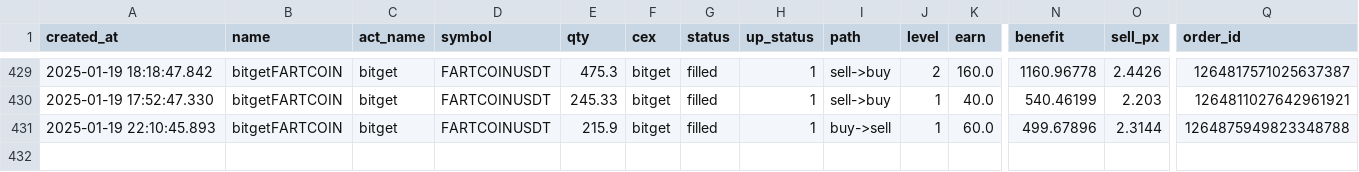
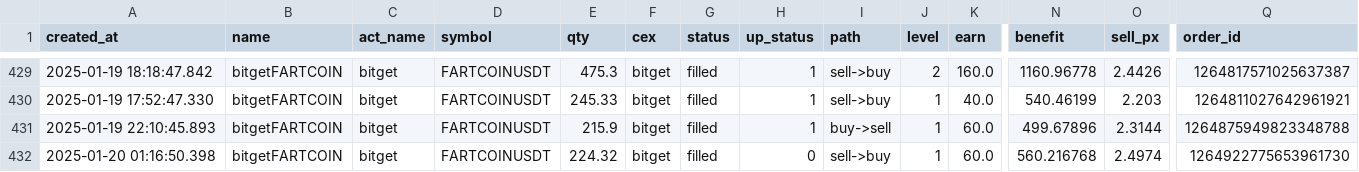
Before and after one commit to txnj/data, a CSV file: grid_0.csv, drawn as a sheet; only a part is shown, gaps mark what is left out; rows hold the shown columns only; the diff names each change by its address in the sheet, - before the commit and + after, or states it on an @@ line.

Commit message:
auto-sync

```diff
--- a/grid_0.csv
+++ b/grid_0.csv
+row 432: 2025-01-20 01:16:50.398 | bitgetFARTCOIN | bitget | FARTCOINUSDT | 224.32 | bitget | filled | 0 | sell->buy | 1 | 60.0 | 560.216768 | 2.4974 | 1264922775653961730
```
